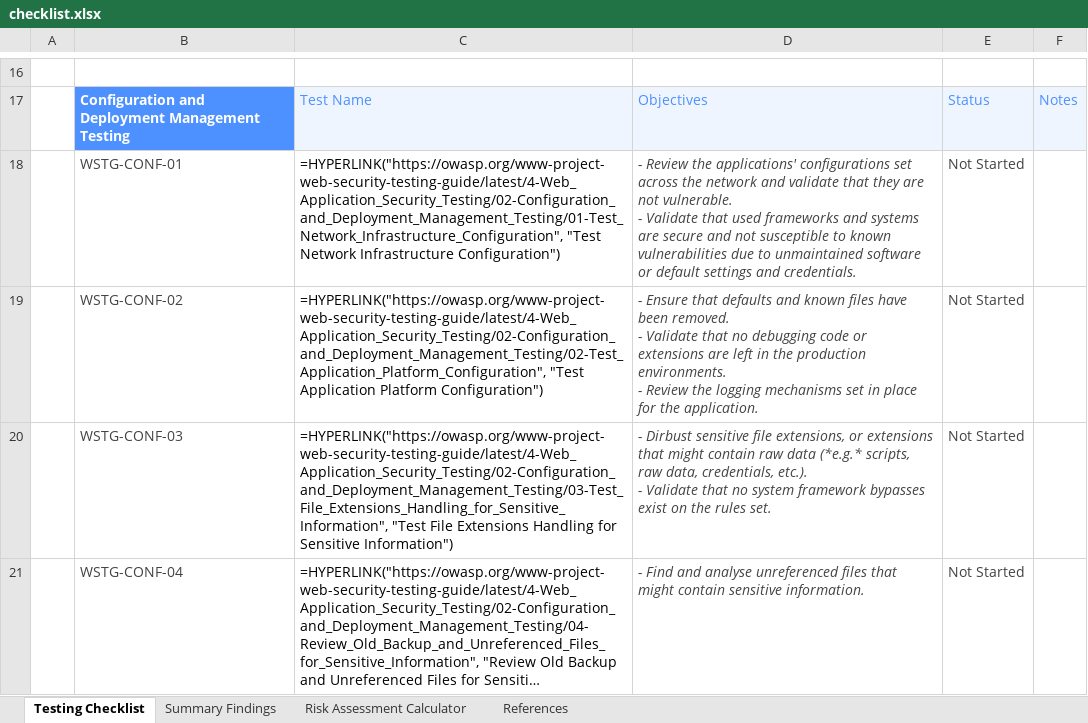
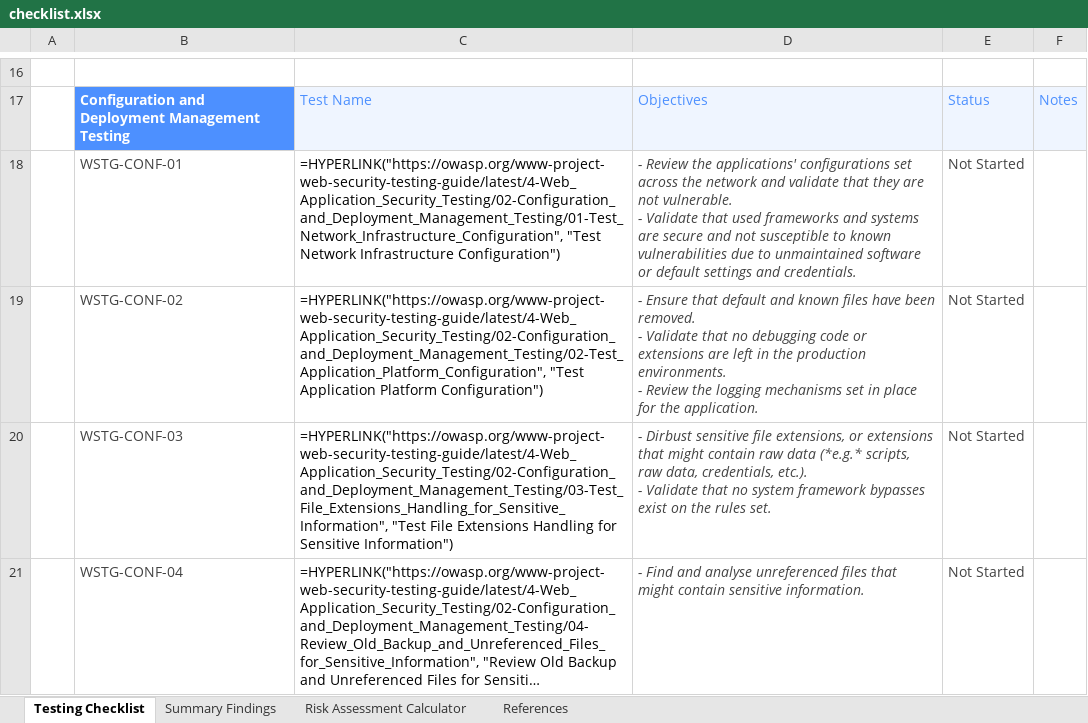
Before and after one commit to OWASP/wstg, an Excel workbook: checklists/checklist.xlsx, sheet Testing Checklist, drawn as a sheet; only a part is shown, gaps mark what is left out; long unchanged cells end in …; values as stored, in another font and other column widths than the file's, no borders; formulas without a stored value are shown as written; conditional formats not drawn; the diff names each change by its address in the sheet, - before the commit and + after, or states it on an @@ line.

Commit message:
Publish Latest checklists 2023-06-14 (#1066)
Updates based on OWASP/wstg@4982674

```diff
--- a/checklists/checklist.xlsx (sheet Testing Checklist)
+++ b/checklists/checklist.xlsx (sheet Testing Checklist)
-D19: …Ensure that defaults and known…
+D19: …Ensure that default and known…
```
Also changed, not shown: 2 other files.
